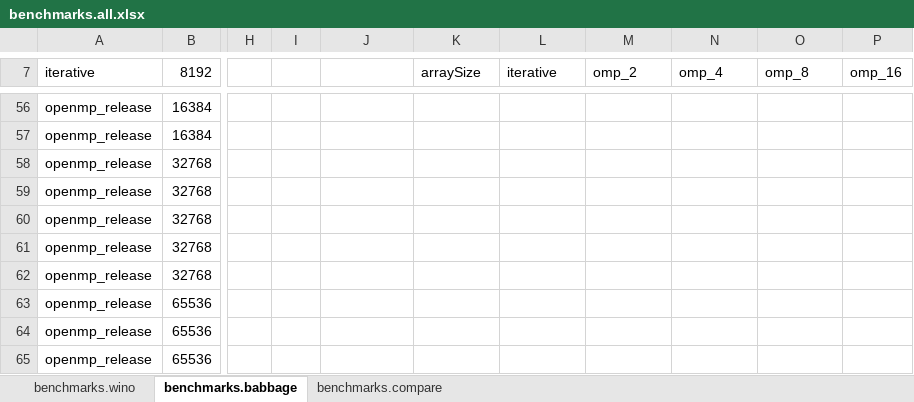
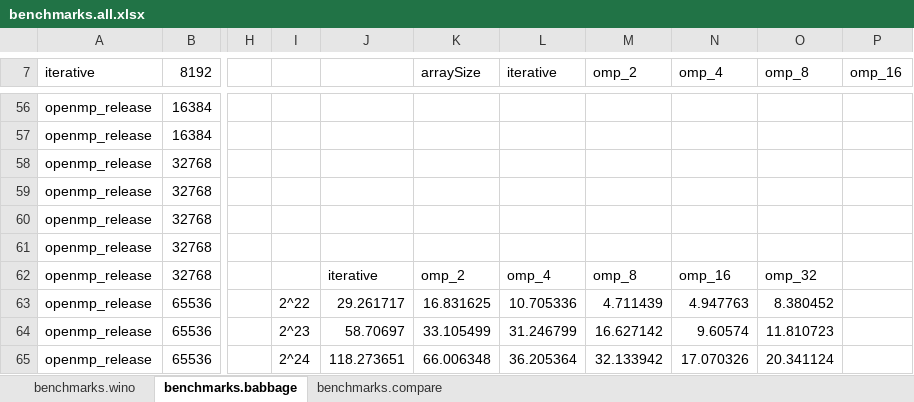
Before and after one commit to daltonbohning/Parallel-Scan-Scalability, an Excel workbook: benchmarks.all.xlsx, sheet benchmarks.babbage, drawn as a sheet; only a part is shown, gaps mark what is left out; values as stored, in another font and other column widths than the file's, no borders; charts and pictures not drawn; the diff covers the shown part only; the diff names each change by its address in the sheet, - before the commit and + after, or states it on an @@ line.

Commit message:
Add files via upload

```diff
--- a/benchmarks.all.xlsx (sheet benchmarks.babbage)
+++ b/benchmarks.all.xlsx (sheet benchmarks.babbage)
-J62: (empty)
+J62: iterative
-K62 (arraySize): (empty)
+K62 (arraySize): omp_2
-L62 (iterative): (empty)
+L62 (iterative): omp_4
-M62 (omp_2): (empty)
+M62 (omp_2): omp_8
-N62 (omp_4): (empty)
+N62 (omp_4): omp_16
-O62 (omp_8): (empty)
+O62 (omp_8): omp_32
-I63: (empty)
+I63: 2^22
-J63: (empty)
+J63: 29.261717
-K63 (arraySize): (empty)
+K63 (arraySize): 16.831625
-L63 (iterative): (empty)
+L63 (iterative): 10.705336
-M63 (omp_2): (empty)
+M63 (omp_2): 4.711439
-N63 (omp_4): (empty)
+N63 (omp_4): 4.947763
-O63 (omp_8): (empty)
+O63 (omp_8): 8.380452
-I64: (empty)
+I64: 2^23
-J64: (empty)
+J64: 58.70697
-K64 (arraySize): (empty)
+K64 (arraySize): 33.105499
-L64 (iterative): (empty)
+L64 (iterative): 31.246799
-M64 (omp_2): (empty)
+M64 (omp_2): 16.627142
-N64 (omp_4): (empty)
+N64 (omp_4): 9.60574
-O64 (omp_8): (empty)
+O64 (omp_8): 11.810723
-I65: (empty)
+I65: 2^24
-J65: (empty)
+J65: 118.273651
-K65 (arraySize): (empty)
+K65 (arraySize): 66.006348
-L65 (iterative): (empty)
+L65 (iterative): 36.205364
-M65 (omp_2): (empty)
+M65 (omp_2): 32.133942
-N65 (omp_4): (empty)
+N65 (omp_4): 17.070326
-O65 (omp_8): (empty)
+O65 (omp_8): 20.341124
```
Also changed, not shown: 40 edited cells elsewhere in this sheet, sheet benchmarks.compare, charts or pictures.
